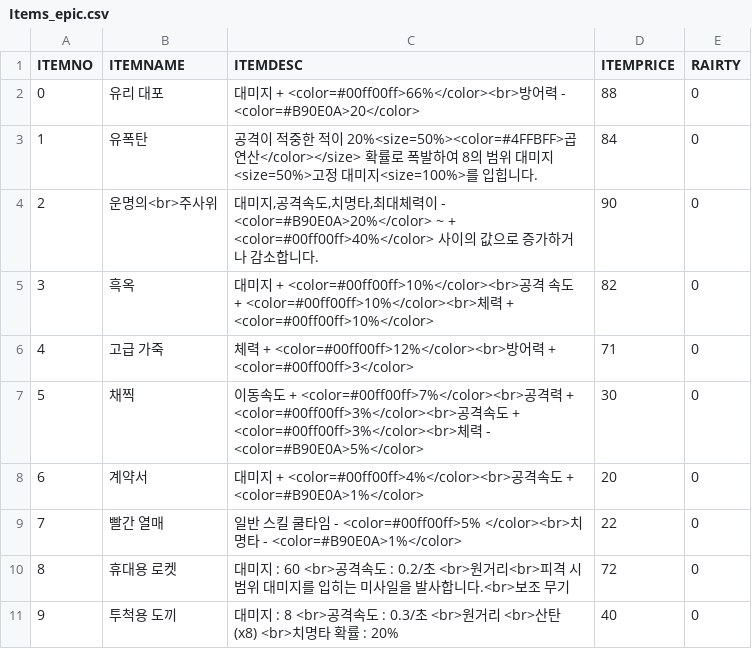
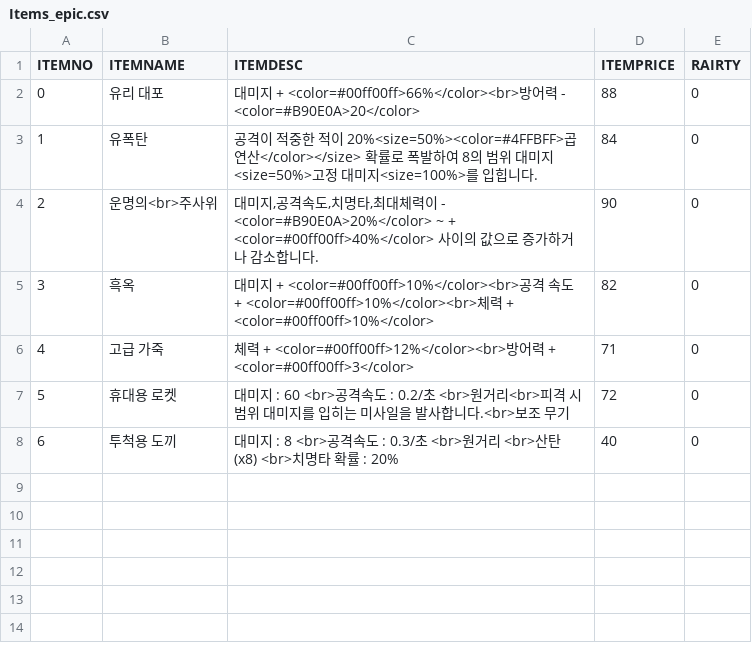
Before and after one commit to iolpplpojl/VamSirv, a CSV file: Sirv/Assets/Resources/Items_epic.csv, drawn as a sheet; removed rows and columns are numbered as before the commit, all else as after; the diff names each change by its address in the sheet, - before the commit and + after, or states it on an @@ line.

```diff
--- a/Sirv/Assets/Resources/Items_epic.csv
+++ b/Sirv/Assets/Resources/Items_epic.csv
-row 7: 5 | 채찍 | 이동속도 + <color=#00ff00ff>7%</color><br>공격력 + <color=#00ff00ff>3%</color><br>공격속도 + <color=#00ff00ff>3%</color><br>체력 - <color=#B90E0A>5%</color> | 30 | 0
-row 8: 6 | 계약서 | 대미지 + <color=#00ff00ff>4%</color><br>공격속도 + <color=#B90E0A>1%</color> | 20 | 0
-row 9: 7 | 빨간 열매 | 일반 스킬 쿨타임 - <color=#00ff00ff>5% </color><br>치명타 - <color=#B90E0A>1%</color> | 22 | 0
@@ column A (ITEMNO) renumbered from row 7 down @@
```
Also changed, not shown: 2 other files.
